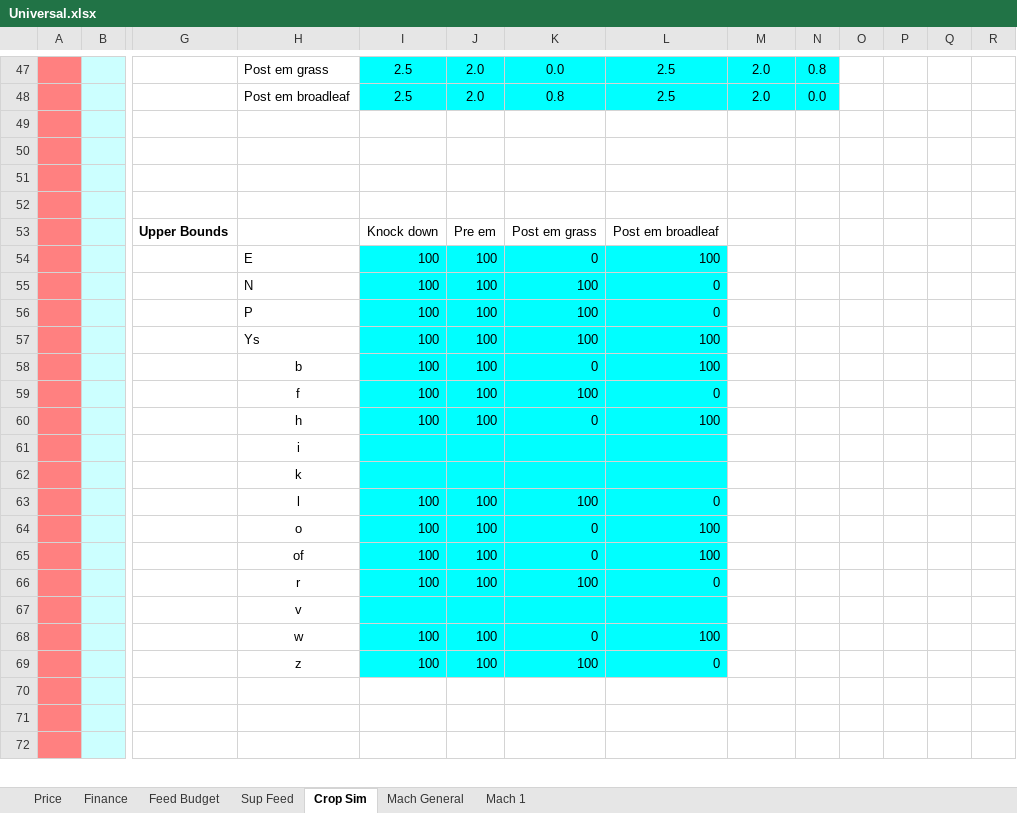
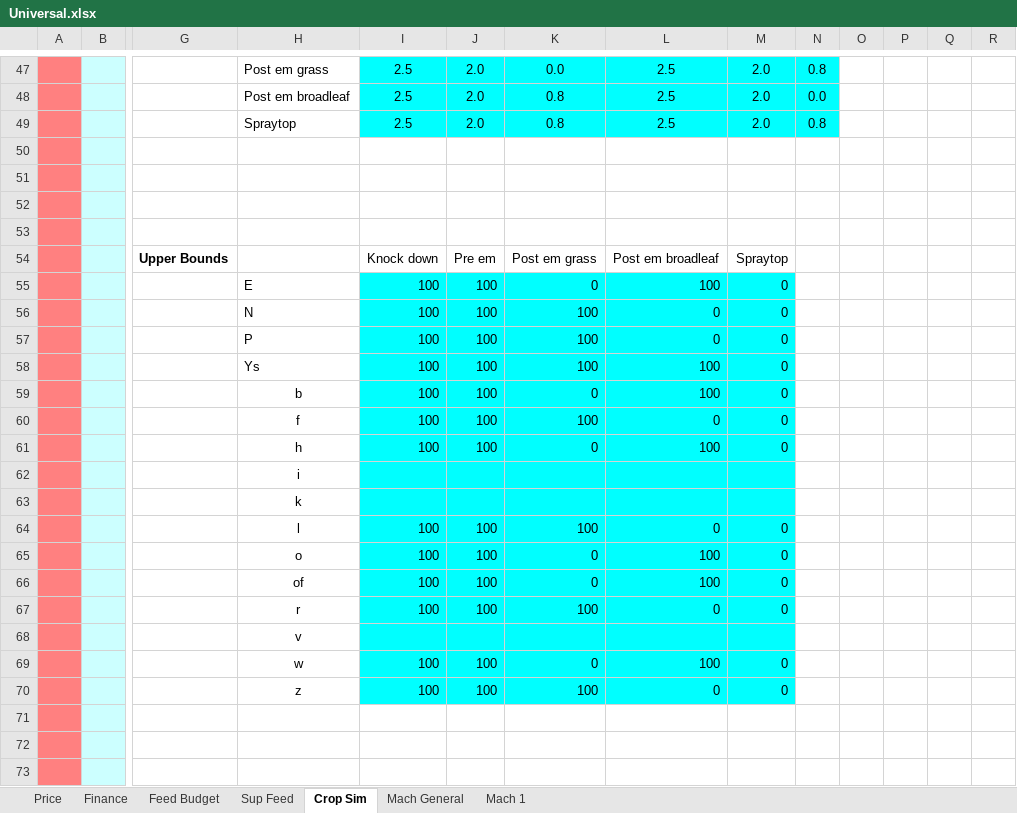
Before and after one commit to youngmr290/Australian-Farm-Optimisation-Model, an Excel workbook: Universal.xlsx, sheet Crop Sim, drawn as a sheet; only a part is shown, gaps mark what is left out; values as stored, in another font and other column widths than the file's, no borders; charts and pictures not drawn; addresses are those after the commit; rows hold the shown columns only; the diff covers the shown part only; the diff names each change by its address in the sheet, - before the commit and + after, or states it on an @@ line.

```diff
--- a/Universal.xlsx (sheet Crop Sim)
+++ b/Universal.xlsx (sheet Crop Sim)
+row 49:  |  |  | Spraytop | 2.5 | 2.0 | 0.8 | 2.5 | 2.0 | 0.8
-M54: (empty)
+M54: Spraytop
-M55:M61: (empty)
+M55:M61: 0
-M55:M70 fill: none
+M55:M70 fill: #00FFFF
-M64:M67: (empty)
+M64:M67: 0
-M69:M70: (empty)
+M69:M70: 0
```
Also changed, not shown: 168 added rows, 33 removed rows, 3 edited cells and cell formats elsewhere in this sheet, sheet Price, formulas that keep their value, charts or pictures, Property.xlsx, 7 other files.
